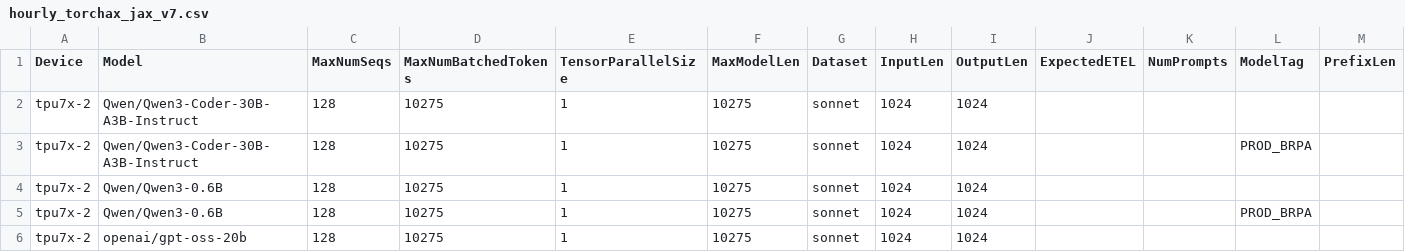
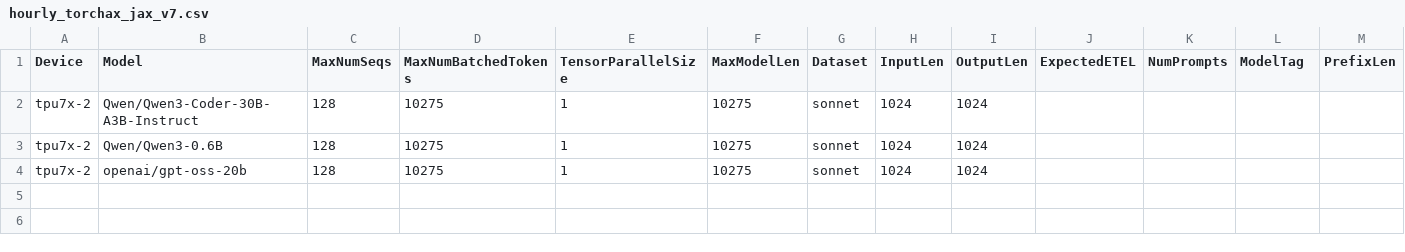
Before and after one commit to QiliangCui/bm-infra, a CSV file: cases/hourly_torchax_jax_v7.csv, drawn as a sheet; only a part is shown; removed rows and columns are numbered as before the commit, all else as after; rows hold the shown columns only; the diff names each change by its address in the sheet, - before the commit and + after, or states it on an @@ line.

```diff
--- a/cases/hourly_torchax_jax_v7.csv
+++ b/cases/hourly_torchax_jax_v7.csv
-row 2: tpu7x-2 | Qwen/Qwen3-Coder-30B-A3B-Instruct | 128 | 10275 | 1 | 10275 | sonnet | 1024 | 1024
-L2 (ModelTag): PROD_BRPA
+L2 (ModelTag): (empty)
-row 4: tpu7x-2 | Qwen/Qwen3-0.6B | 128 | 10275 | 1 | 10275 | sonnet | 1024 | 1024
-L3 (ModelTag): PROD_BRPA
+L3 (ModelTag): (empty)
```
Also changed, not shown: cases/autotune_torchax.csv, cases/autotune_torchax_jax.csv, 11 other files.
